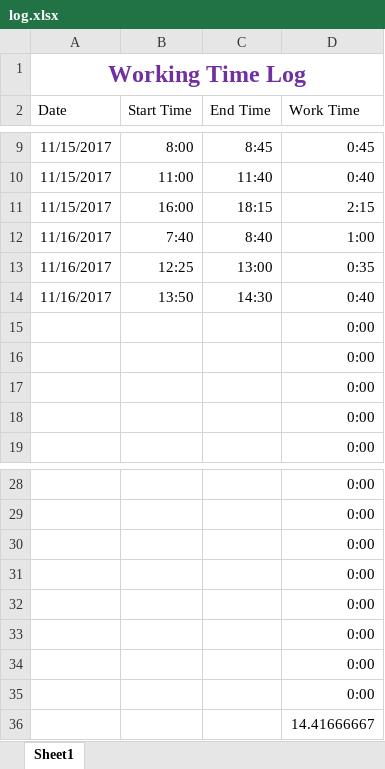
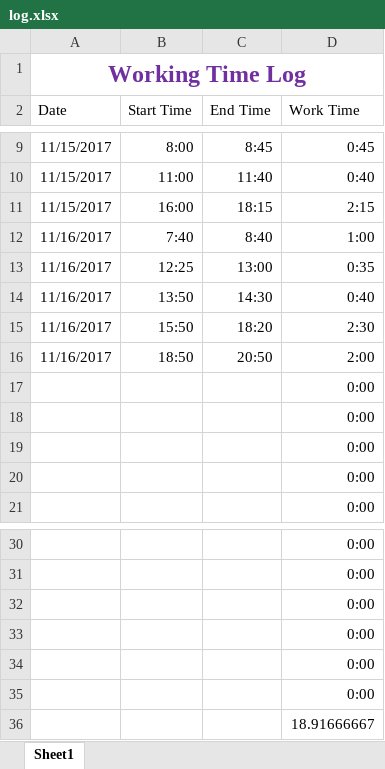
Before and after one commit to robinator8/improveats, an Excel workbook: log.xlsx, sheet Sheet1, drawn as a sheet; only a part is shown, gaps mark what is left out; values as stored, in another font and other column widths than the file's, no borders; table styles not drawn; removed rows and columns are numbered as before the commit, all else as after; the diff names each change by its address in the sheet, - before the commit and + after, or states it on an @@ line.

```diff
--- a/log.xlsx (sheet Sheet1)
+++ b/log.xlsx (sheet Sheet1)
+row 15: 11/16/2017 | 15:50 | 18:20 | 2:30
+row 16: 11/16/2017 | 18:50 | 20:50 | 2:00
-D36 (Work Time): 0:00
+D36 (Work Time): 18.91666667
-row 35:  |  |  | 0:00
-row 36:  |  |  | 14.41666667
```
Also changed, not shown: formulas that keep their value, 3 other files.
